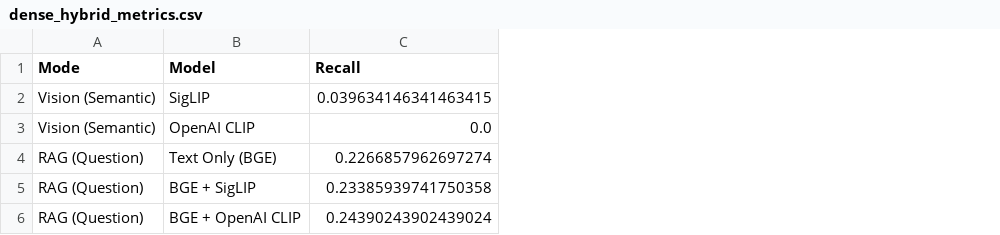
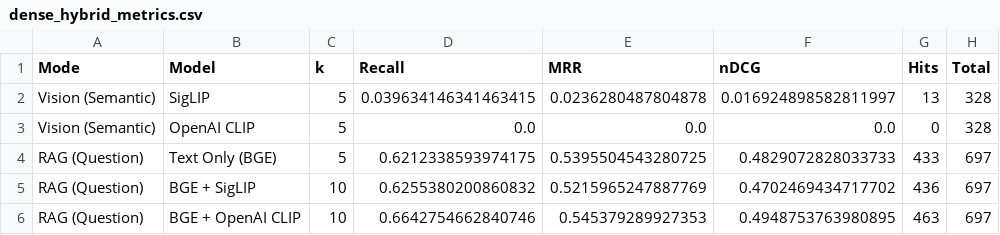
Before and after one commit to SergeyBarshin/multimodal-rag-article, a CSV file: metrics/dense_hybrid_metrics.csv, drawn as a sheet; addresses are those after the commit; the diff names each change by its address in the sheet, - before the commit and + after, or states it on an @@ line.

```diff
--- a/metrics/dense_hybrid_metrics.csv
+++ b/metrics/dense_hybrid_metrics.csv
+column C (k), rows 2-6: 5 | 5 | 5 | 10 | 10
+column E (MRR), rows 2-6: 0.0236280487804878 | 0.0 | 0.5395504543280725 | 0.5215965247887769 | 0.545379289927353
+column F (nDCG), rows 2-6: 0.016924898582811997 | 0.0 | 0.4829072828033733 | 0.4702469434717702 | 0.4948753763980895
+column G (Hits), rows 2-6: 13 | 0 | 433 | 436 | 463
+column H (Total), rows 2-6: 328 | 328 | 697 | 697 | 697
-D4 (Recall): 0.2266857962697274
+D4 (Recall): 0.6212338593974175
-D5 (Recall): 0.23385939741750358
+D5 (Recall): 0.6255380200860832
-D6 (Recall): 0.24390243902439024
+D6 (Recall): 0.6642754662840746
```
Also changed, not shown: metrics/dense_hybrid_error_summary.csv, 3 other files.
